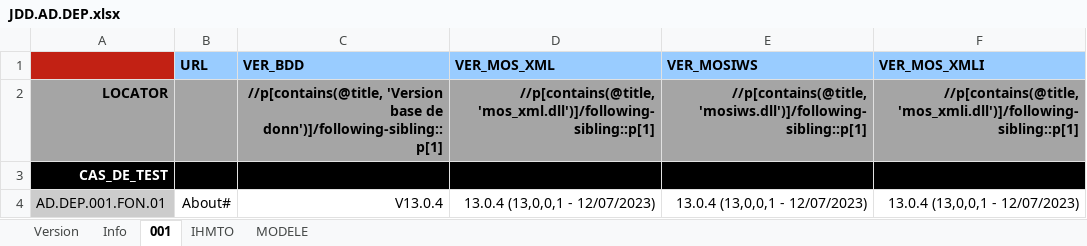
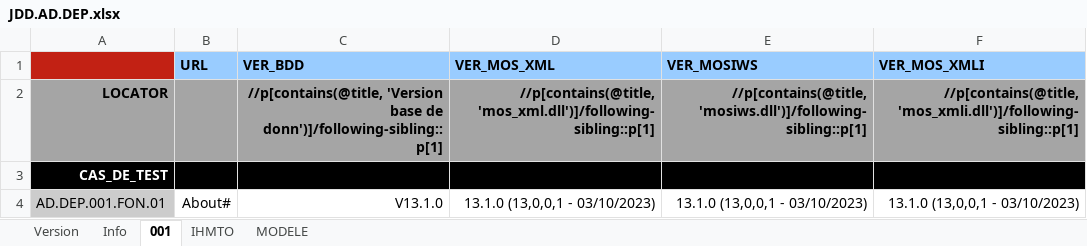
Before and after one commit to jmLafarge/MAINTA_TNR, an Excel workbook: TNR_JDD/JDD.AD.DEP.xlsx, sheet 001, drawn as a sheet; values as stored, in another font and other column widths than the file's, no borders; charts and pictures not drawn; the diff names each change by its address in the sheet, - before the commit and + after, or states it on an @@ line.

```diff
--- a/TNR_JDD/JDD.AD.DEP.xlsx (sheet 001)
+++ b/TNR_JDD/JDD.AD.DEP.xlsx (sheet 001)
-C4 (VER_BDD): V13.0.4
+C4 (VER_BDD): V13.1.0
-D4 (VER_MOS_XML): 13.0.4 (13,0,0,1 - 12/07/2023)
+D4 (VER_MOS_XML): 13.1.0 (13,0,0,1 - 03/10/2023)
-E4 (VER_MOSIWS): 13.0.4 (13,0,0,1 - 12/07/2023)
+E4 (VER_MOSIWS): 13.1.0 (13,0,0,1 - 03/10/2023)
-F4 (VER_MOS_XMLI): 13.0.4 (13,0,0,1 - 12/07/2023)
+F4 (VER_MOS_XMLI): 13.1.0 (13,0,0,1 - 03/10/2023)
```
Also changed, not shown: charts or pictures, 17 other files.
